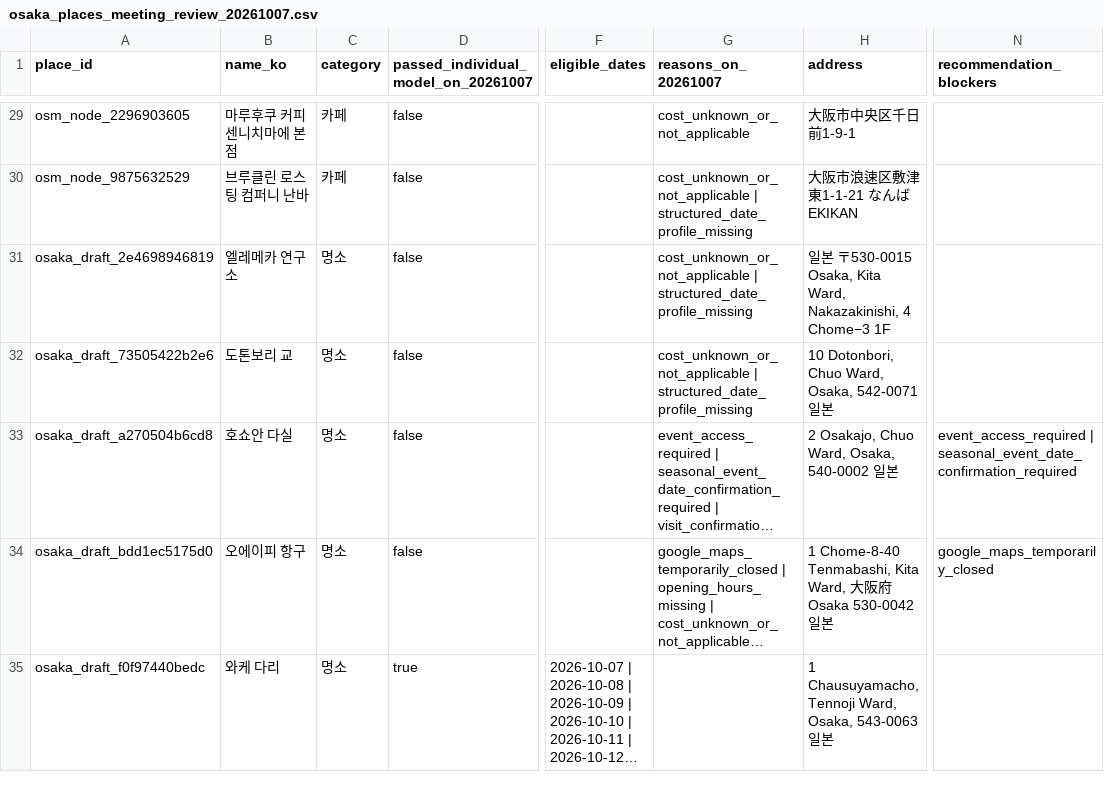
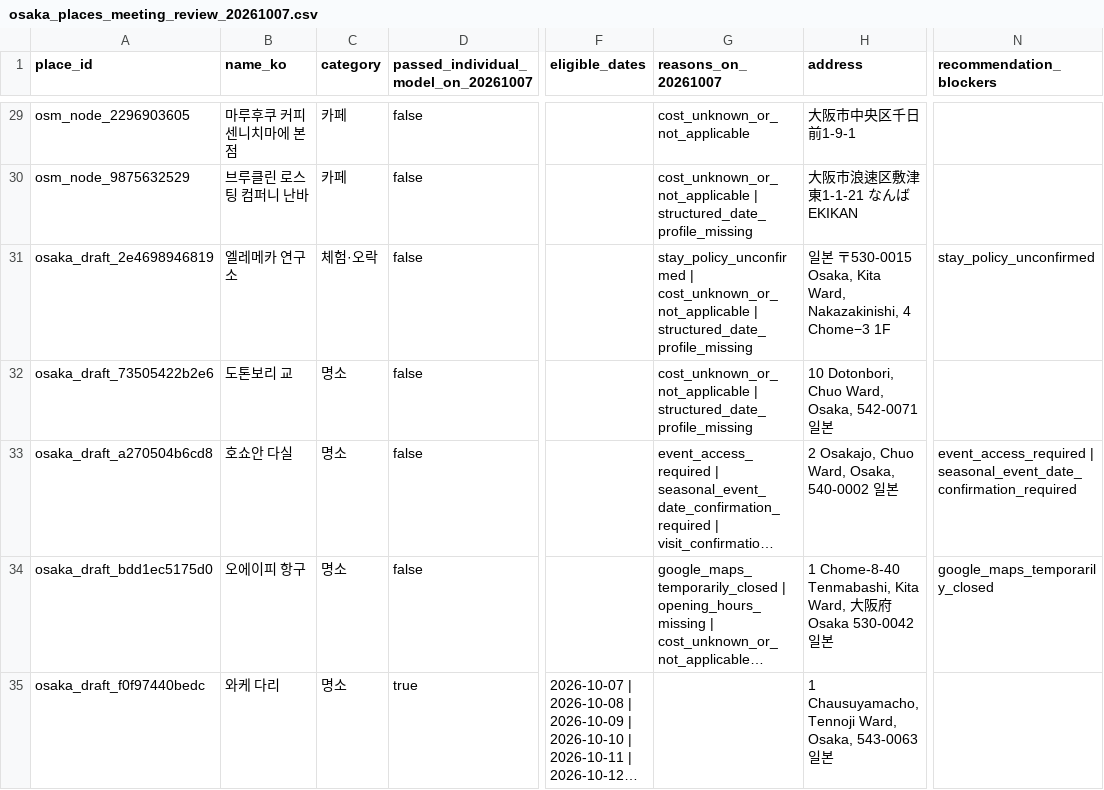
Before and after one commit to travel-recommender/gachilo, a CSV file: data/week6/osaka_places_meeting_review_20261007.csv, drawn as a sheet; only a part is shown, gaps mark what is left out; long unchanged cells end in …; the diff names each change by its address in the sheet, - before the commit and + after, or states it on an @@ line.

```diff
--- a/data/week6/osaka_places_meeting_review_20261007.csv
+++ b/data/week6/osaka_places_meeting_review_20261007.csv
-C31 (category): 명소
+C31 (category): 체험·오락
-G31 (reasons_on_20261007): cost_unknown_or_not_applicable |…
+G31 (reasons_on_20261007): stay_policy_unconfirmed | cost_unknown_or_not_applicable |…
-N31 (recommendation_blockers): (empty)
+N31 (recommendation_blockers): stay_policy_unconfirmed
```
Also changed, not shown: data/week5/live_20260923/processed/osaka_places_150_review.csv, 18 other files.
